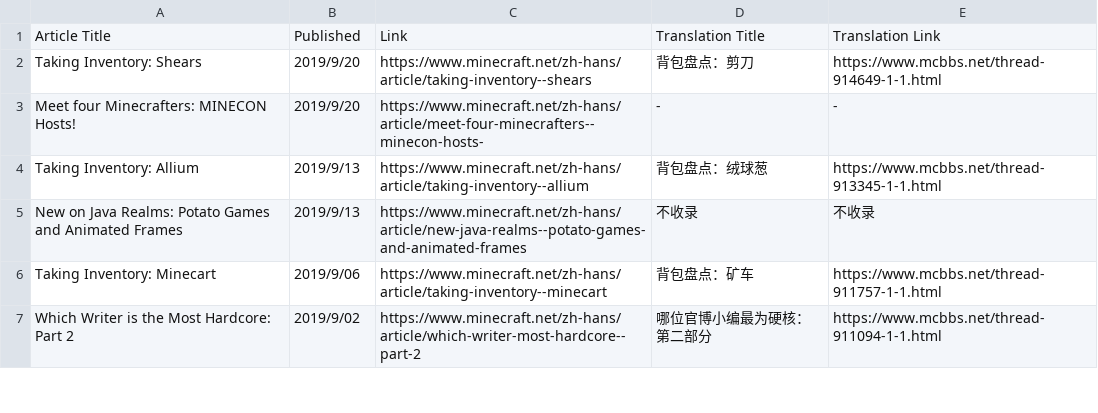
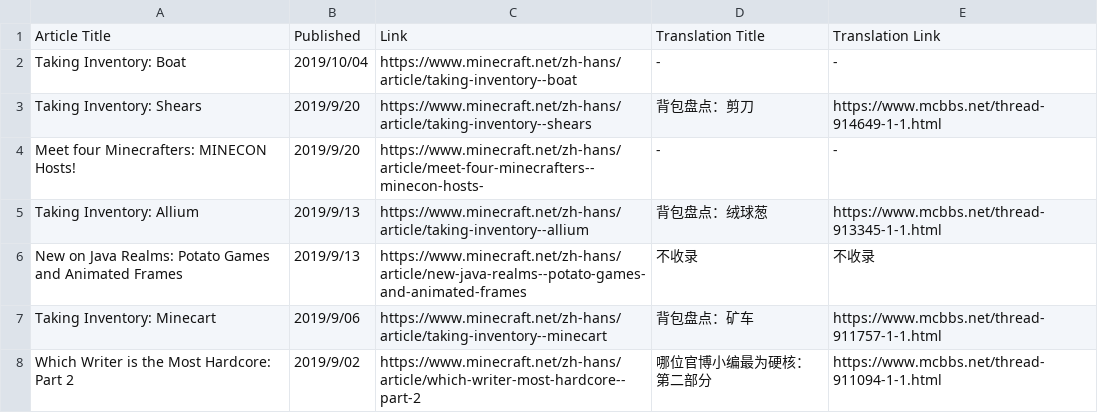
Before and after one commit to SPXFellow/minecraft.net-translations, a CSV file: insider.csv, drawn as a sheet; only a part is shown.

```diff
--- a/insider.csv
+++ b/insider.csv
@@ -1,2 +1,3 @@
 Article Title,Published,Link,Translation Title,Translation Link
+Taking Inventory: Boat,2019/10/04,https://www.minecraft.net/zh-hans/article/taking-inventory--boat,-,-
 Taking Inventory: Shears,2019/9/20,https://www.minecraft.net/zh-hans/article/taking-inventory--shears,背包盘点：剪刀,https://www.mcbbs.net/thread-914649-1-1.html
```
Also changed, not shown: culture.csv.
